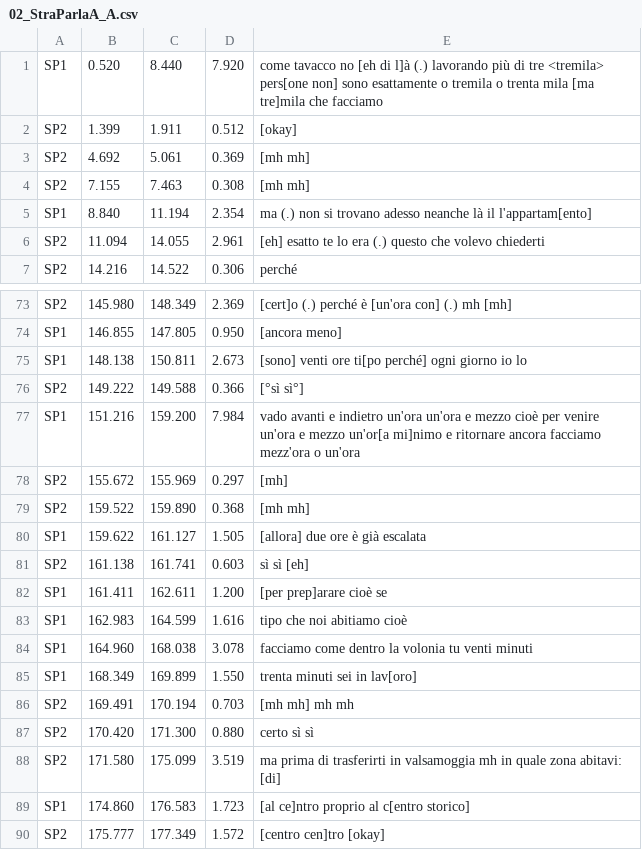
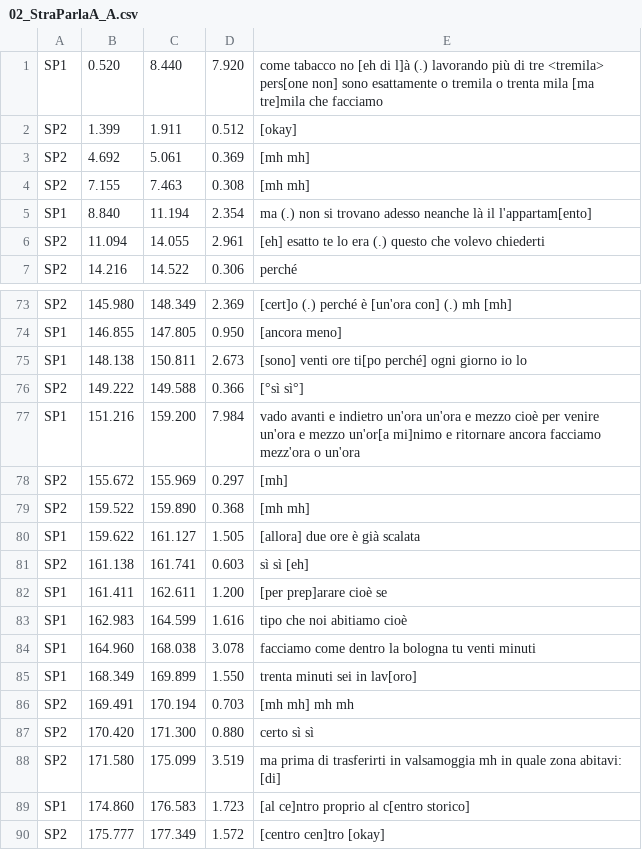
Before and after one commit to LaboratorioSperimentale/asr-assisted-transcription, a CSV file: data/csv_puliti/02_StraParlaA_A.csv, drawn as a sheet; only a part is shown, gaps mark what is left out.

```diff
--- a/data/csv_puliti/02_StraParlaA_A.csv
+++ b/data/csv_puliti/02_StraParlaA_A.csv
@@ -1,2 +1,2 @@
-SP1	0.520	8.440	7.920	come tavacco no [eh di l]à (.) lavorando più di tre <tremila> pers[one non] sono esattamente o tremila o trenta mila [ma tre]mila che facciamo
+SP1	0.520	8.440	7.920	come tabacco no [eh di l]à (.) lavorando più di tre <tremila> pers[one non] sono esattamente o tremila o trenta mila [ma tre]mila che facciamo
 SP2	1.399	1.911	0.512	[okay]
@@ -79,3 +79,3 @@ SP2	155.672	155.969	0.297	[mh]
 SP2	159.522	159.890	0.368	[mh mh]
-SP1	159.622	161.127	1.505	[allora] due ore è già escalata
+SP1	159.622	161.127	1.505	[allora] due ore è già scalata
 SP2	161.138	161.741	0.603	sì sì [eh]
@@ -83,3 +83,3 @@ SP1	161.411	162.611	1.200	[per prep]arare cioè se
 SP1	162.983	164.599	1.616	tipo che noi abitiamo cioè
-SP1	164.960	168.038	3.078	facciamo come dentro la volonia tu venti minuti
+SP1	164.960	168.038	3.078	facciamo come dentro la bologna tu venti minuti
 SP1	168.349	169.899	1.550	trenta minuti sei in lav[oro]
```
Also changed, not shown: data/csv_puliti/02_StraParlaA_V.csv, data/csv_puliti/02_StraParlaB_O.csv, 2 other files.
